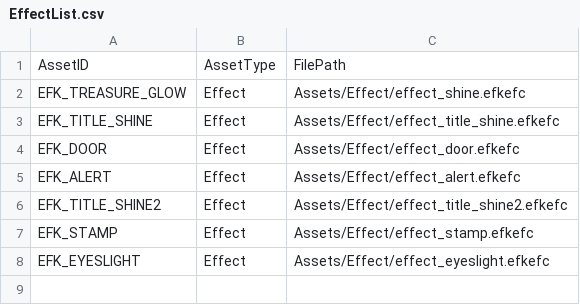
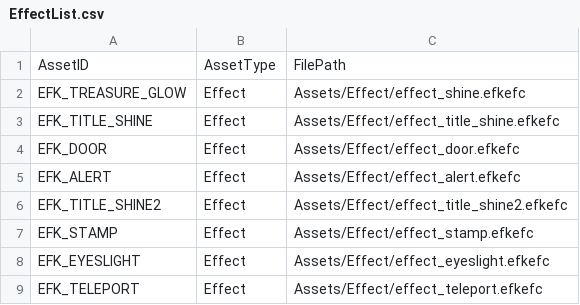
Before and after one commit to IwaiShogo/DirectX_3D_Base, a CSV file: DirectX_3D_Base/Assets/CSV/EffectList.csv, drawn as a sheet; the diff names each change by its address in the sheet, - before the commit and + after, or states it on an @@ line.

```diff
--- a/DirectX_3D_Base/Assets/CSV/EffectList.csv
+++ b/DirectX_3D_Base/Assets/CSV/EffectList.csv
+row 9: EFK_TELEPORT | Effect | Assets/Effect/effect_teleport.efkefc
```
Also changed, not shown: 9 other files.
